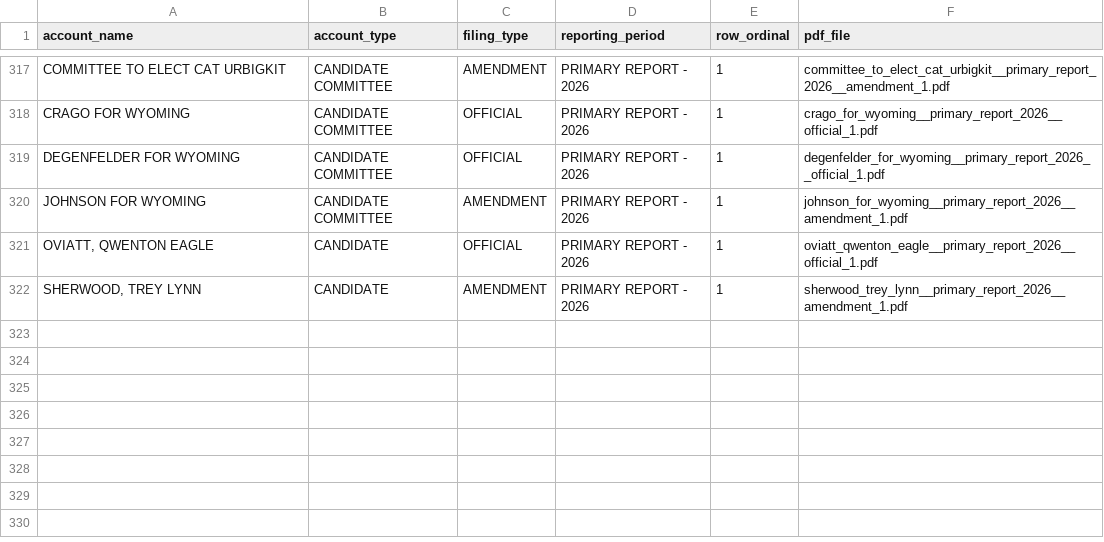
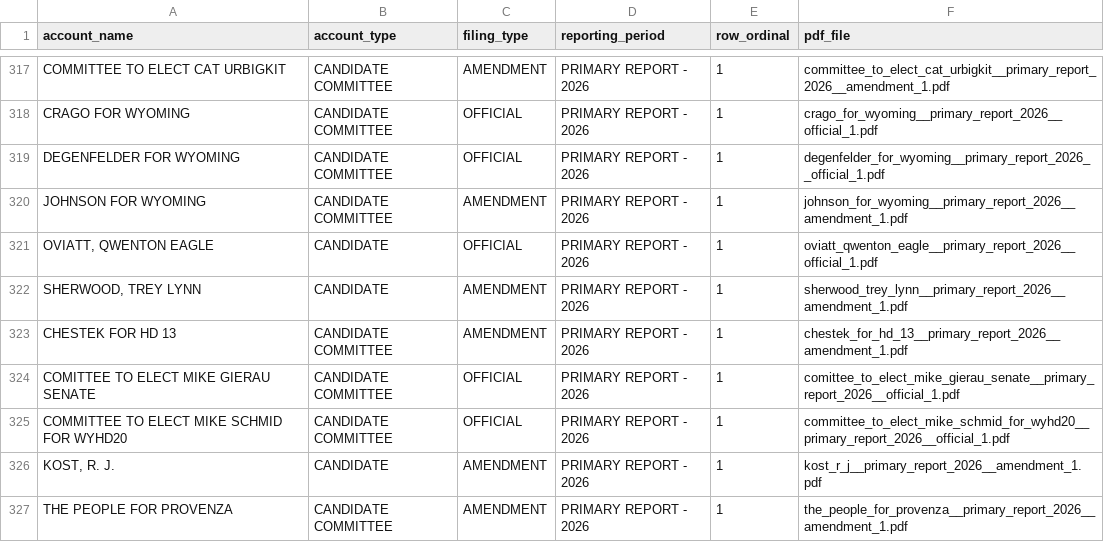
Before and after one commit to yincrash/wycfis-tools, a CSV file: out/2026/candidates/report_index.csv, drawn as a sheet; only a part is shown, gaps mark what is left out.

```diff
--- a/out/2026/candidates/report_index.csv
+++ b/out/2026/candidates/report_index.csv
@@ -322 +322,6 @@ JOHNSON FOR WYOMING,CANDIDATE COMMITTEE,AMENDMENT,PRIMARY REPORT - 2026,1,johnso
 "SHERWOOD, TREY LYNN",CANDIDATE,AMENDMENT,PRIMARY REPORT - 2026,1,sherwood_trey_lynn__primary_report_2026__amendment_1.pdf
+CHESTEK FOR HD 13,CANDIDATE COMMITTEE,AMENDMENT,PRIMARY REPORT - 2026,1,chestek_for_hd_13__primary_report_2026__amendment_1.pdf
+COMITTEE TO ELECT MIKE GIERAU SENATE,CANDIDATE COMMITTEE,OFFICIAL,PRIMARY REPORT - 2026,1,comittee_to_elect_mike_gierau_senate__primary_report_2026__official_1.pdf
+COMMITTEE TO ELECT MIKE SCHMID FOR WYHD20,CANDIDATE COMMITTEE,OFFICIAL,PRIMARY REPORT - 2026,1,committee_to_elect_mike_schmid_for_wyhd20__primary_report_2026__official_1.pdf
+"KOST, R. J.",CANDIDATE,AMENDMENT,PRIMARY REPORT - 2026,1,kost_r_j__primary_report_2026__amendment_1.pdf
+THE PEOPLE FOR PROVENZA,CANDIDATE COMMITTEE,AMENDMENT,PRIMARY REPORT - 2026,1,the_people_for_provenza__primary_report_2026__amendment_1.pdf
```
Also changed, not shown: out/2026/candidates/filings.csv, out/2026/expenditures.csv, 13 other files.
